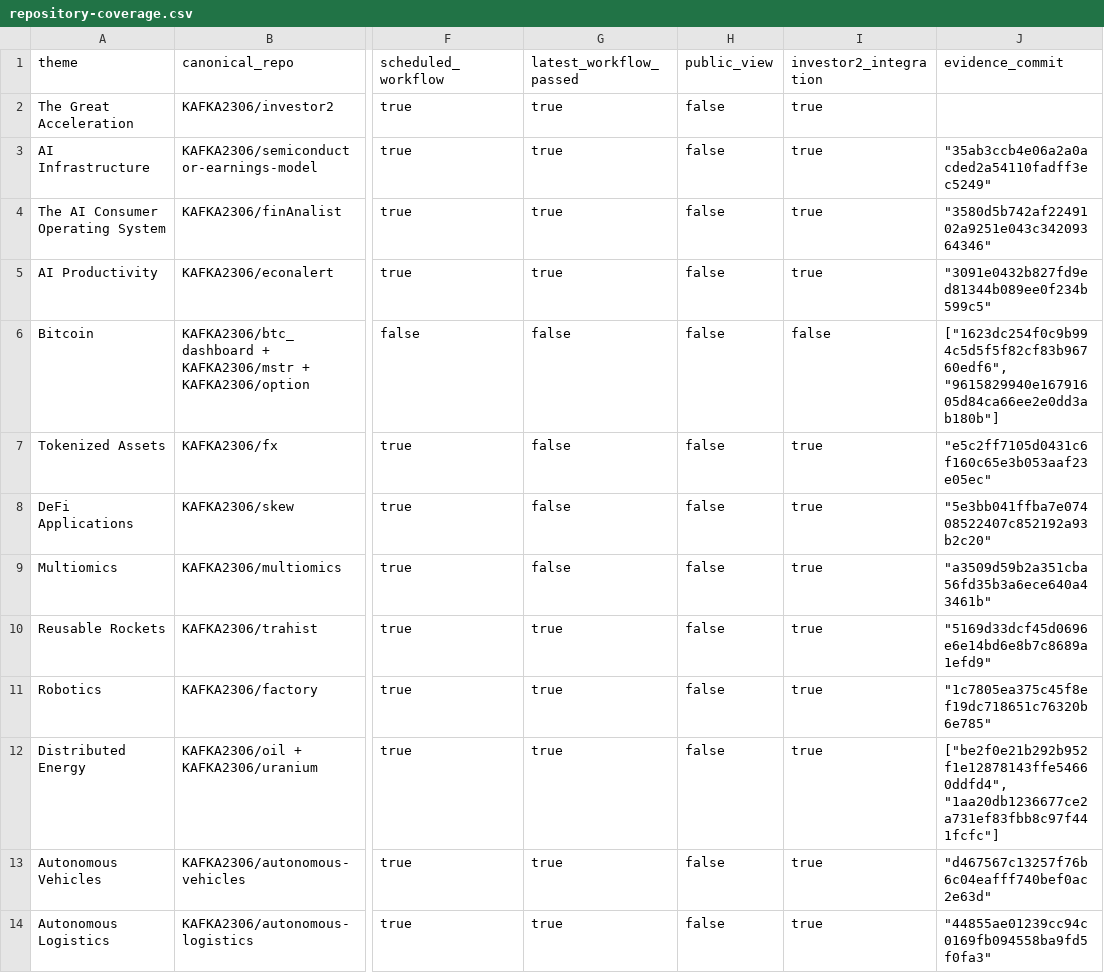
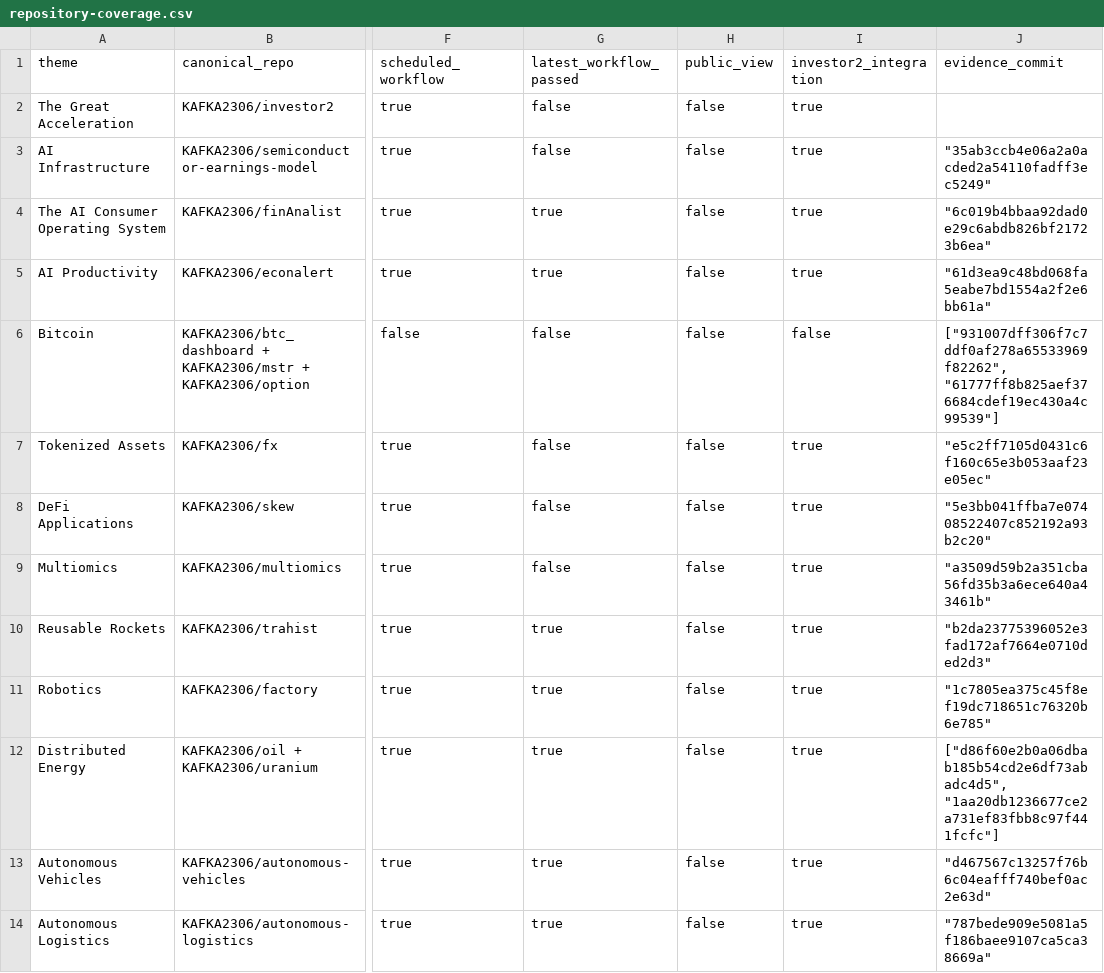
Before and after one commit to KAFKA2306/investor2, a CSV file: api/v1/ark-big-ideas/repository-coverage.csv, drawn as a sheet; only a part is shown, gaps mark what is left out; the diff names each change by its address in the sheet, - before the commit and + after, or states it on an @@ line.

```diff
--- a/api/v1/ark-big-ideas/repository-coverage.csv
+++ b/api/v1/ark-big-ideas/repository-coverage.csv
-G2:G3 (latest_workflow_passed): true
+G2:G3 (latest_workflow_passed): false
-J4 (evidence_commit): "3580d5b742af2249102a9251e043c34209364346"
+J4 (evidence_commit): "6c019b4bbaa92dad0e29c6abdb826bf21723b6ea"
-J5 (evidence_commit): "3091e0432b827fd9ed81344b089ee0f234b599c5"
+J5 (evidence_commit): "61d3ea9c48bd068fa5eabe7bd1554a2f2e6bb61a"
-J6 (evidence_commit): ["1623dc254f0c9b994c5d5f5f82cf83b96760edf6", "9615829940e16791605d84ca66ee2e0dd3ab180b"]
+J6 (evidence_commit): ["931007dff306f7c7ddf0af278a65533969f82262", "61777ff8b825aef376684cdef19ec430a4c99539"]
-J10 (evidence_commit): "5169d33dcf45d0696e6e14bd6e8b7c8689a1efd9"
+J10 (evidence_commit): "b2da23775396052e3fad172af7664e0710ded2d3"
-J12 (evidence_commit): ["be2f0e21b292b952f1e12878143ffe54660ddfd4", "1aa20db1236677ce2a731ef83fbb8c97f441fcfc"]
+J12 (evidence_commit): ["d86f60e2b0a06dbab185b54cd2e6df73abadc4d5", "1aa20db1236677ce2a731ef83fbb8c97f441fcfc"]
-J14 (evidence_commit): "44855ae01239cc94c0169fb094558ba9fd5f0fa3"
+J14 (evidence_commit): "787bede909e5081a5f186baee9107ca5ca38669a"
```
Also changed, not shown: 15 other files.
